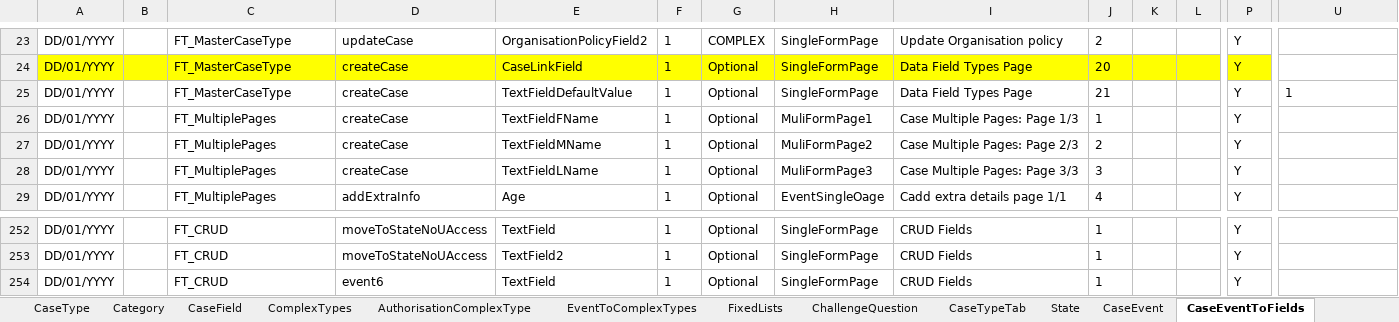
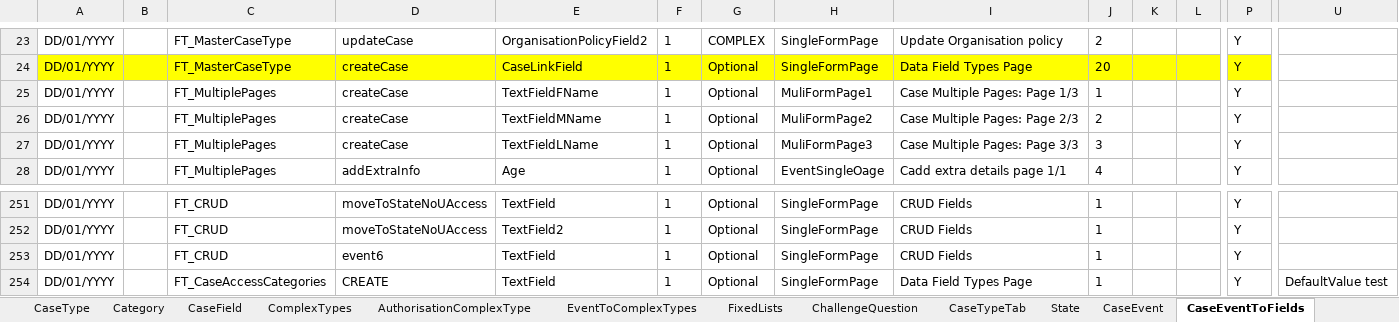
Before and after one commit to hmcts/ccd-test-definitions, an Excel workbook: src/main/resources/uk/gov/hmcts/ccd/test_definitions/excel/BEFTA_Master_Definition.xlsx, sheet CaseEventToFields, drawn as a sheet; only a part is shown, gaps mark what is left out; values as stored, in another font and other column widths than the file's, no borders; table styles not drawn; removed rows and columns are numbered as before the commit, all else as after; rows hold the shown columns only; the diff names each change by its address in the sheet, - before the commit and + after, or states it on an @@ line.

Commit message:
RDM-13009 - move DefaultValue test value to FT_CaseAccessCategories case type

```diff
--- a/src/main/resources/uk/gov/hmcts/ccd/test_definitions/excel/BEFTA_Master_Definition.xlsx (sheet CaseEventToFields)
+++ b/src/main/resources/uk/gov/hmcts/ccd/test_definitions/excel/BEFTA_Master_Definition.xlsx (sheet CaseEventToFields)
-row 25: DD/01/YYYY |  | FT_MasterCaseType | createCase | TextFieldDefaultValue | 1 | Optional | SingleFormPage | Data Field Types Page | 21 |  |  | Y | 1
+row 254: DD/01/YYYY |  | FT_CaseAccessCategories | CREATE | TextField | 1 | Optional | SingleFormPage | Data Field Types Page | 1 |  |  | Y | DefaultValue test
```
Also changed, not shown: sheet CaseField, sheet AuthorisationCaseField, 5 other files.
